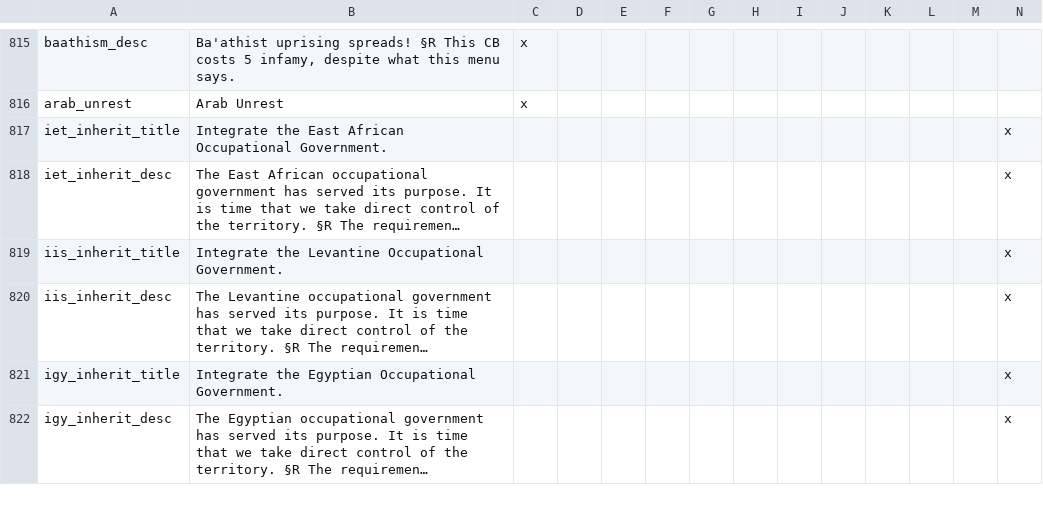
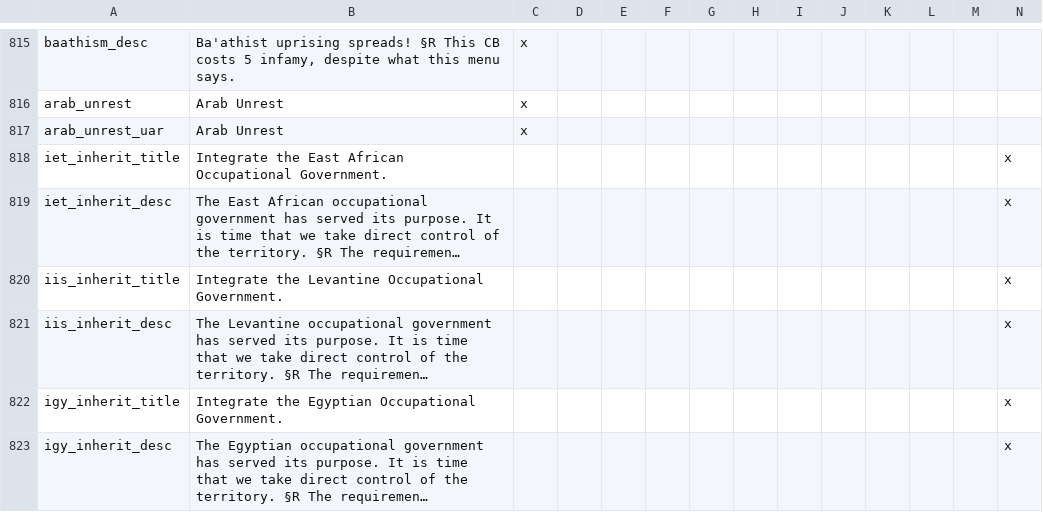
Before and after one commit to codingfan786/Vic2-TNO, a CSV file: TNO/localisation/tno.csv, drawn as a sheet; only a part is shown, gaps mark what is left out; long unchanged cells end in …; rows hold the shown columns only; the diff names each change by its address in the sheet, - before the commit and + after, or states it on an @@ line.

```diff
--- a/TNO/localisation/tno.csv
+++ b/TNO/localisation/tno.csv
+row 817: arab_unrest_uar | Arab Unrest | x
```
Also changed, not shown: 6 other files.
